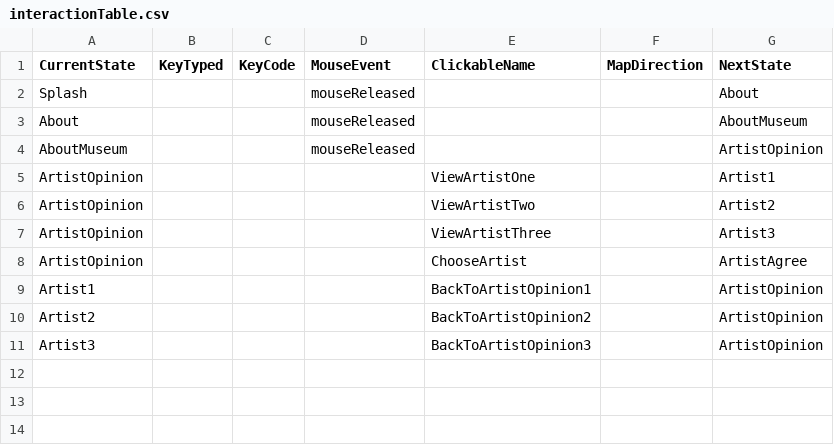
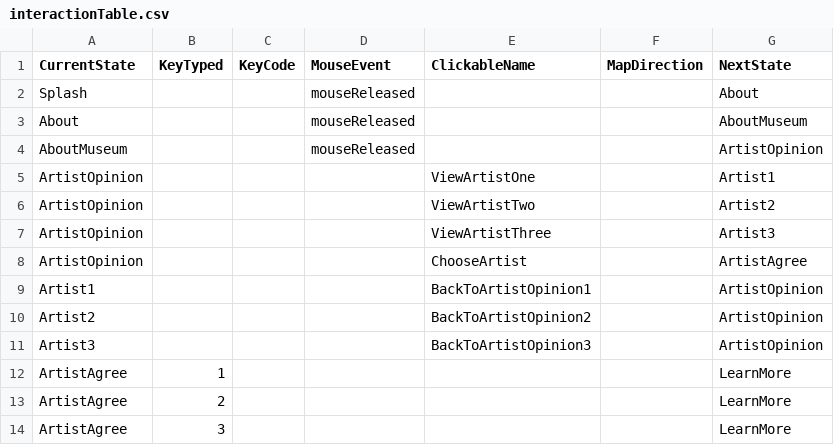
Before and after one commit to tsmurugesh/SpecTech, a CSV file: data/interactionTable.csv, drawn as a sheet; the diff names each change by its address in the sheet, - before the commit and + after, or states it on an @@ line.

```diff
--- a/data/interactionTable.csv
+++ b/data/interactionTable.csv
+row 12: ArtistAgree | 1 |  |  |  |  | LearnMore
+row 13: ArtistAgree | 2 |  |  |  |  | LearnMore
+row 14: ArtistAgree | 3 |  |  |  |  | LearnMore
```
Also changed, not shown: data/adventureStates.csv.
